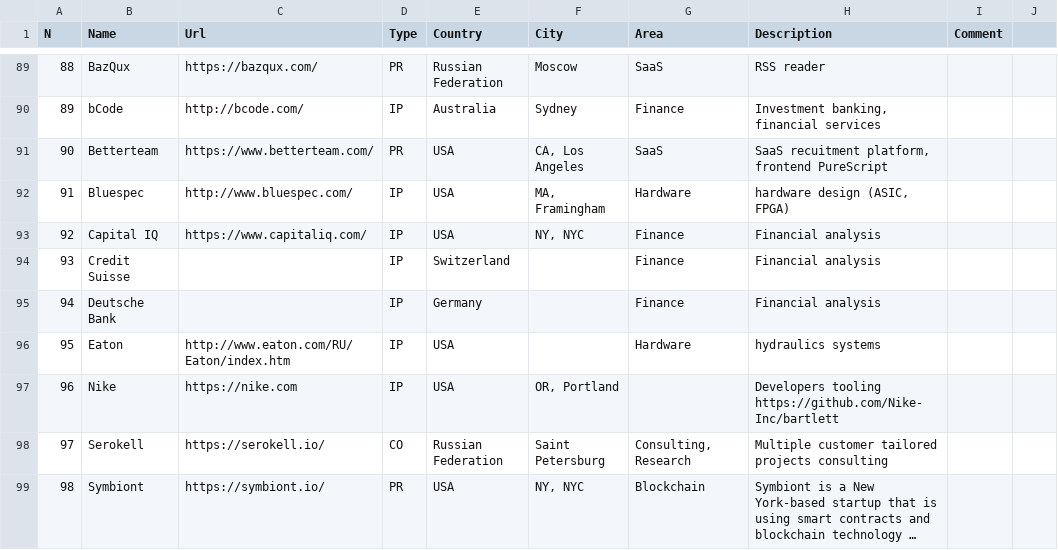
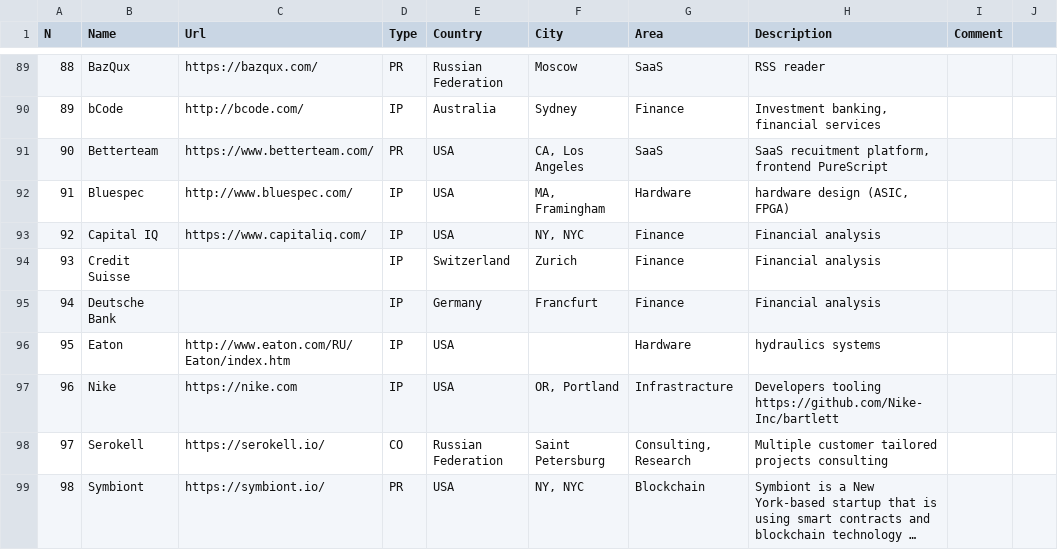
Before and after one commit to sigrlami/haskellcosm, a CSV file: companies/active.csv, drawn as a sheet; only a part is shown, gaps mark what is left out; long unchanged cells end in …; the diff covers the shown part only.

Commit message:
correct companies list

```diff
--- a/companies/active.csv
+++ b/companies/active.csv
@@ -93,6 +93,6 @@ N  ,Name             ,Url,Type,Country,City,Area,Description  , Comment,
 92,Capital IQ,https://www.capitaliq.com/,IP,USA,"NY, NYC",Finance,Financial analysis, ,
-93,Credit Suisse,,IP,Switzerland,,Finance,Financial analysis, ,
-94,Deutsche Bank,,IP,Germany,,Finance,Financial analysis, ,
+93,Credit Suisse,,IP,Switzerland,Zurich,Finance,Financial analysis, ,
+94,Deutsche Bank,,IP,Germany,Francfurt,Finance,Financial analysis, ,
 95,Eaton,http://www.eaton.com/RU/Eaton/index.htm,IP,USA,,Hardware,hydraulics systems,,
-96,Nike,https://nike.com,IP,USA,"OR, Portland", ,Developers tooling https://github.com/Nike-Inc/bartlett,,
+96,Nike,https://nike.com,IP,USA,"OR, Portland",Infrastracture,Developers tooling https://github.com/Nike-Inc/bartlett,,
 97,Serokell,https://serokell.io/,CO,Russian Federation,Saint Petersburg,"Consulting, Research",Multiple customer tailored projects consulting,,
```
Also changed, not shown: 1 added row and 4 edited cells elsewhere in this file.
